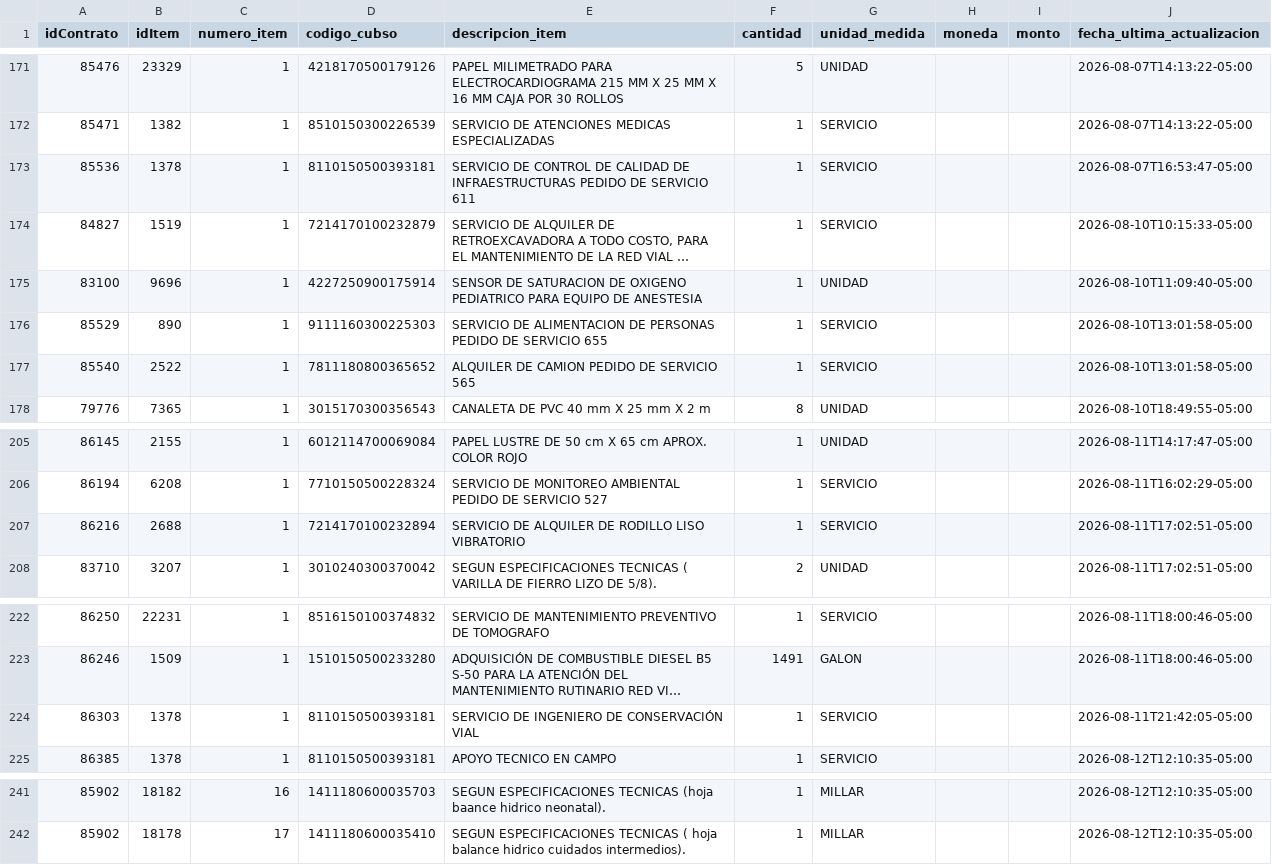
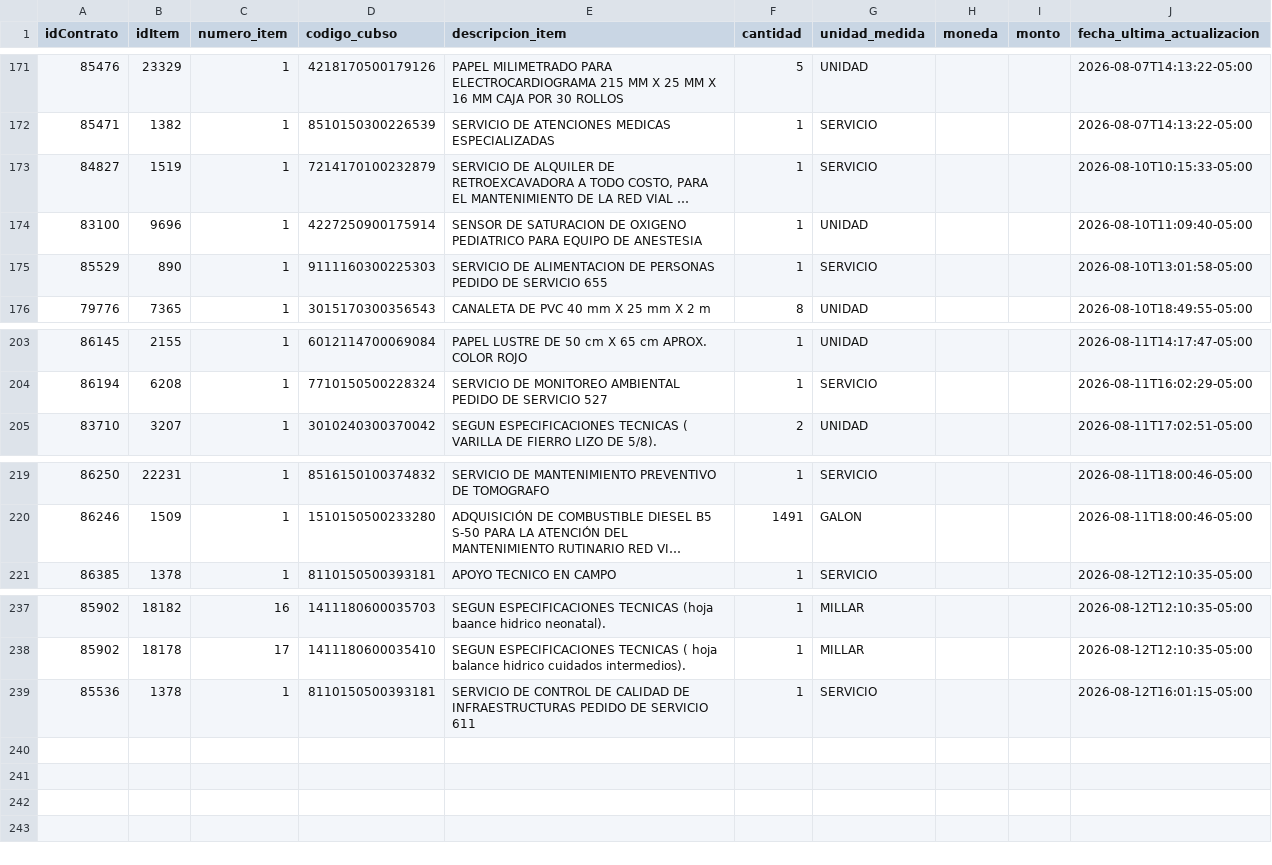
Before and after one commit to Natgato/monitor-seace-cusco, a CSV file: data/items.csv, drawn as a sheet; only a part is shown, gaps mark what is left out; long unchanged cells end in …; removed rows and columns are numbered as before the commit, all else as after; the diff names each change by its address in the sheet, - before the commit and + after, or states it on an @@ line.

```diff
--- a/data/items.csv
+++ b/data/items.csv
-row 173: 85536 | 1378 | 1 | 8110150500393181 | SERVICIO DE CONTROL DE CALIDAD DE INFRAESTRUCTURAS PEDIDO DE SERVICIO 611 | 1 | SERVICIO |  |  | 2026-08-07T16:53:47-05:00
-row 177: 85540 | 2522 | 1 | 7811180800365652 | ALQUILER DE CAMION PEDIDO DE SERVICIO 565 | 1 | SERVICIO |  |  | 2026-08-10T13:01:58-05:00
-row 207: 86216 | 2688 | 1 | 7214170100232894 | SERVICIO DE ALQUILER DE RODILLO LISO VIBRATORIO | 1 | SERVICIO |  |  | 2026-08-11T17:02:51-05:00
-row 224: 86303 | 1378 | 1 | 8110150500393181 | SERVICIO DE INGENIERO DE CONSERVACIÓN VIAL | 1 | SERVICIO |  |  | 2026-08-11T21:42:05-05:00
+row 239: 85536 | 1378 | 1 | 8110150500393181 | SERVICIO DE CONTROL DE CALIDAD DE INFRAESTRUCTURAS PEDIDO DE SERVICIO 611 | 1 | SERVICIO |  |  | 2026-08-12T16:01:15-05:00
```
Also changed, not shown: data/contrataciones.csv, 1 other file.
